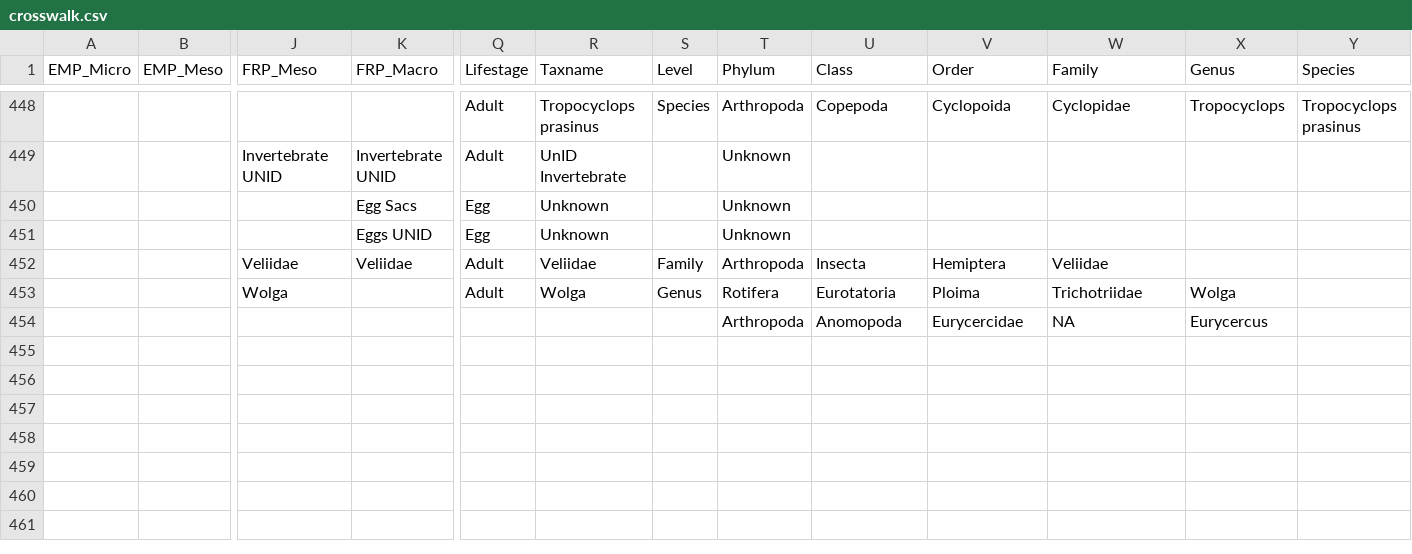
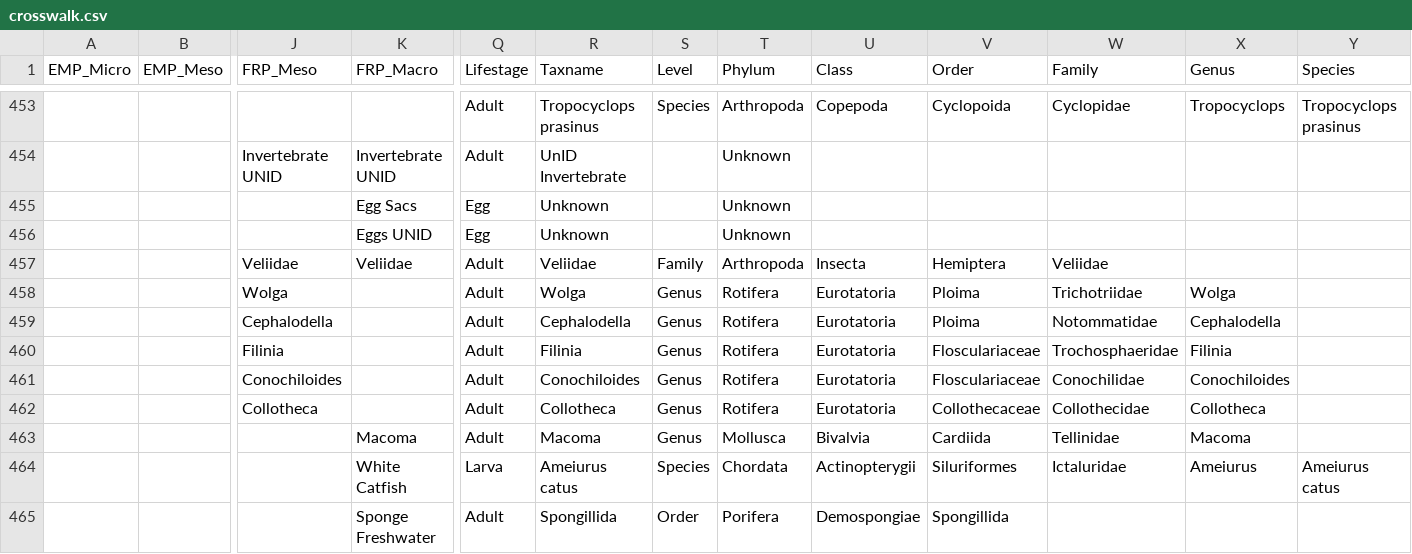
Before and after one commit to InteragencyEcologicalProgram/zooper, a CSV file: data-raw/crosswalk.csv, drawn as a sheet; only a part is shown, gaps mark what is left out; removed rows and columns are numbered as before the commit, all else as after; rows hold the shown columns only; the diff covers the shown part only; the diff names each change by its address in the sheet, - before the commit and + after, or states it on an @@ line.

Commit message:
Added EMP and FRP data through the end of 2024

```diff
--- a/data-raw/crosswalk.csv
+++ b/data-raw/crosswalk.csv
-row 454:  |  |  |  |  |  |  | Arthropoda | Anomopoda | Eurycercidae | NA | Eurycercus
+row 459:  |  | Cephalodella |  | Adult | Cephalodella | Genus | Rotifera | Eurotatoria | Ploima | Notommatidae | Cephalodella
+row 460:  |  | Filinia |  | Adult | Filinia | Genus | Rotifera | Eurotatoria | Flosculariaceae | Trochosphaeridae | Filinia
+row 461:  |  | Conochiloides |  | Adult | Conochiloides | Genus | Rotifera | Eurotatoria | Flosculariaceae | Conochilidae | Conochiloides
+row 462:  |  | Collotheca |  | Adult | Collotheca | Genus | Rotifera | Eurotatoria | Collothecaceae | Collothecidae | Collotheca
+row 463:  |  |  | Macoma | Adult | Macoma | Genus | Mollusca | Bivalvia | Cardiida | Tellinidae | Macoma
+row 464:  |  |  | White Catfish | Larva | Ameiurus catus | Species | Chordata | Actinopterygii | Siluriformes | Ictaluridae | Ameiurus | Ameiurus catus
+row 465:  |  |  | Sponge Freshwater | Adult | Spongillida | Order | Porifera | Demospongiae | Spongillida
```
Also changed, not shown: 12 added rows and 7 edited cells elsewhere in this file, data-raw/EZ_stations.csv, 15 other files.
